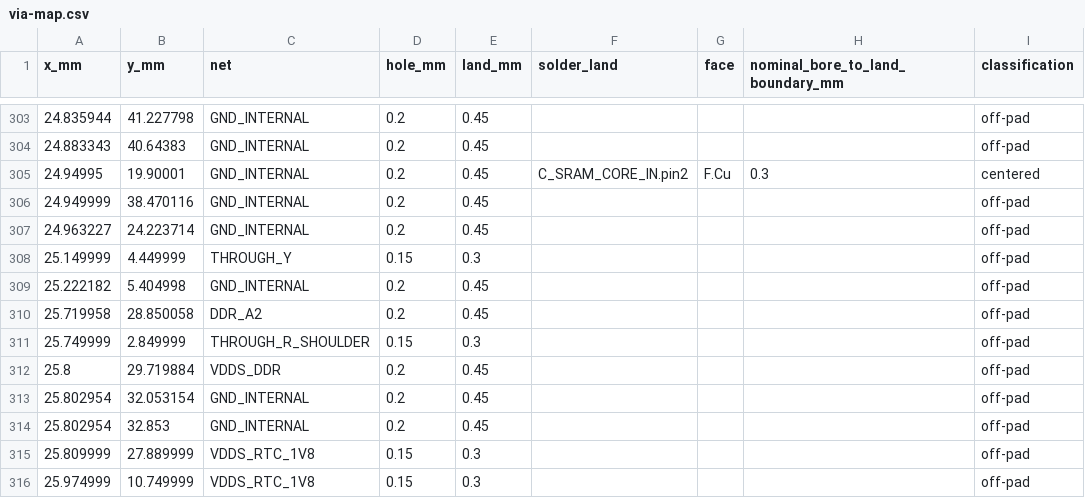
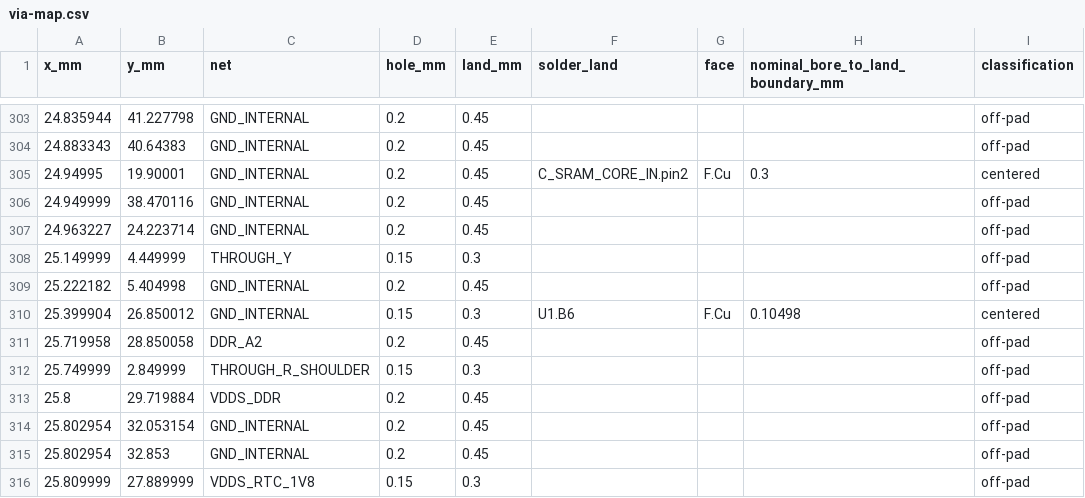
Before and after one commit to Abse2001/pixel-dash, a CSV file: module/via-map.csv, drawn as a sheet; only a part is shown, gaps mark what is left out; the shorter side is filled out with more unchanged rows; the diff names each change by its address in the sheet, - before the commit and + after, or states it on an @@ line.

Commit message:
Ground all twelve unused CPU ADC lands and preserve the separate SRAM supply

```diff
--- a/module/via-map.csv
+++ b/module/via-map.csv
+row 310: 25.399904 | 26.850012 | GND_INTERNAL | 0.15 | 0.3 | U1.B6 | F.Cu | 0.10498 | centered
```
Also changed, not shown: module/bypass-placement.csv, module/timing.csv, 9 other files.
